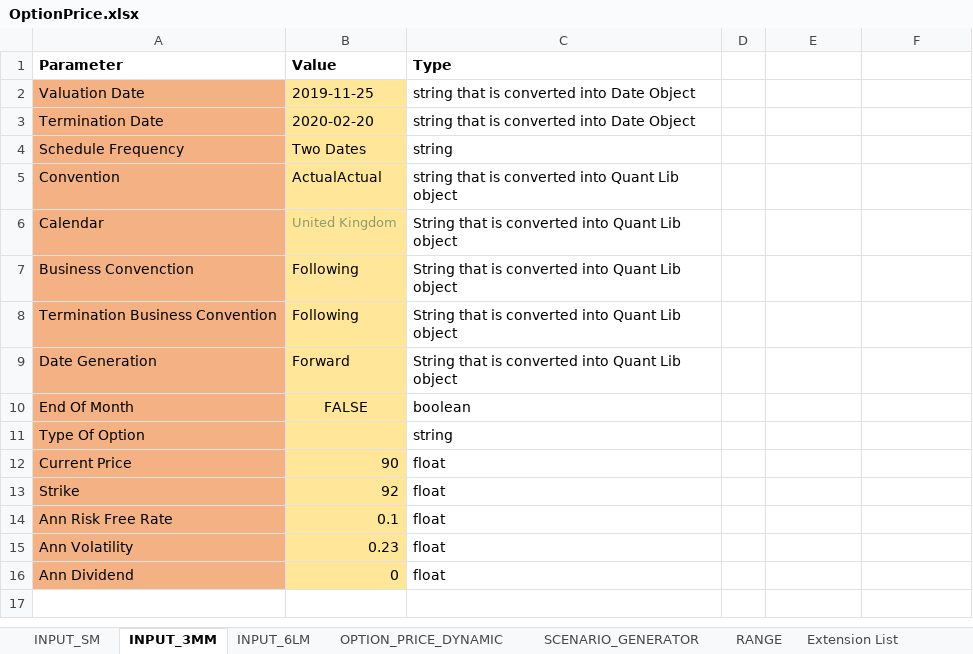
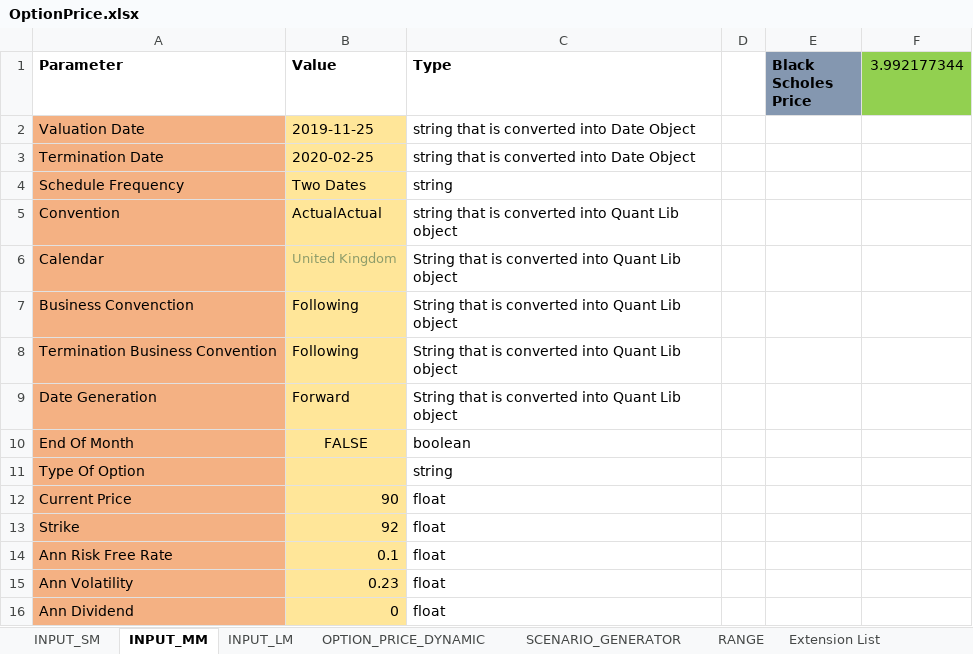
Before and after one commit to krzysiekbienias/BlackScholesWorld, an Excel workbook: HelperFiles/OptionPrice.xlsx, sheet INPUT_MM, drawn as a sheet; values as stored, in another font and other column widths than the file's, no borders; the diff names each change by its address in the sheet, - before the commit and + after, or states it on an @@ line.

```diff
--- a/HelperFiles/OptionPrice.xlsx (sheet INPUT_MM)
+++ b/HelperFiles/OptionPrice.xlsx (sheet INPUT_MM)
-sheet tab: INPUT_3MM
+sheet tab: INPUT_MM
-sheet tab: INPUT_6LM
+sheet tab: INPUT_LM
-E1: (empty)
+E1: Black Scholes Price
-E1 fill: none
+E1 fill: #8497B0
-F1: (empty)
+F1: 3.992177344
-F1 fill: none
+F1 fill: #92D050
-B3 (Value): 2020-02-20
+B3 (Value): 2020-02-25
```
Also changed, not shown: sheet INPUT_SM, sheet INPUT_LM, 4 other files.
